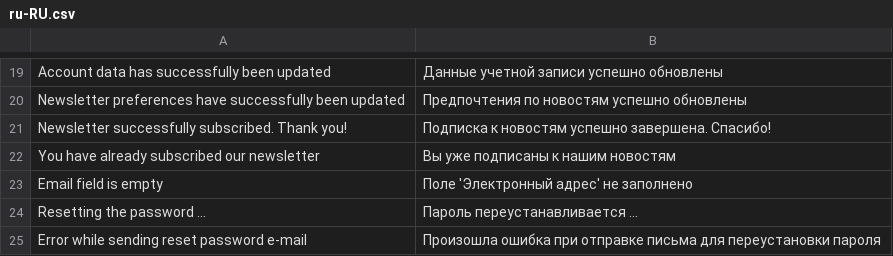
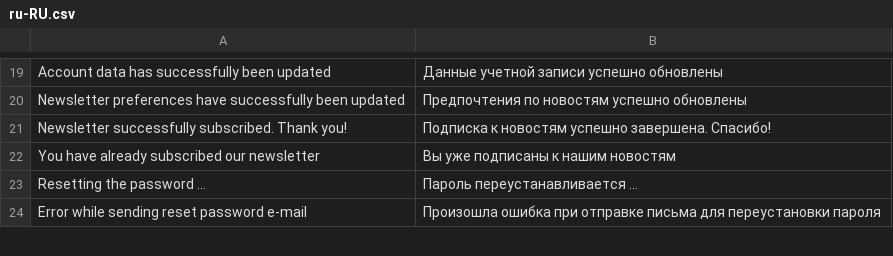
Before and after one commit to vuestorefront/vue-storefront, a CSV file: core/i18n/resource/i18n/ru-RU.csv, drawn as a sheet; only a part is shown, gaps mark what is left out; the diff names each change by its address in the sheet, - before the commit and + after, or states it on an @@ line.

```diff
--- a/core/i18n/resource/i18n/ru-RU.csv
+++ b/core/i18n/resource/i18n/ru-RU.csv
-row 23: Email field is empty | Поле 'Электронный адрес' не заполнено
```
Also changed, not shown: core/i18n/resource/i18n/es-ES.csv, core/i18n/resource/i18n/jp-JP.csv, 17 other files.
